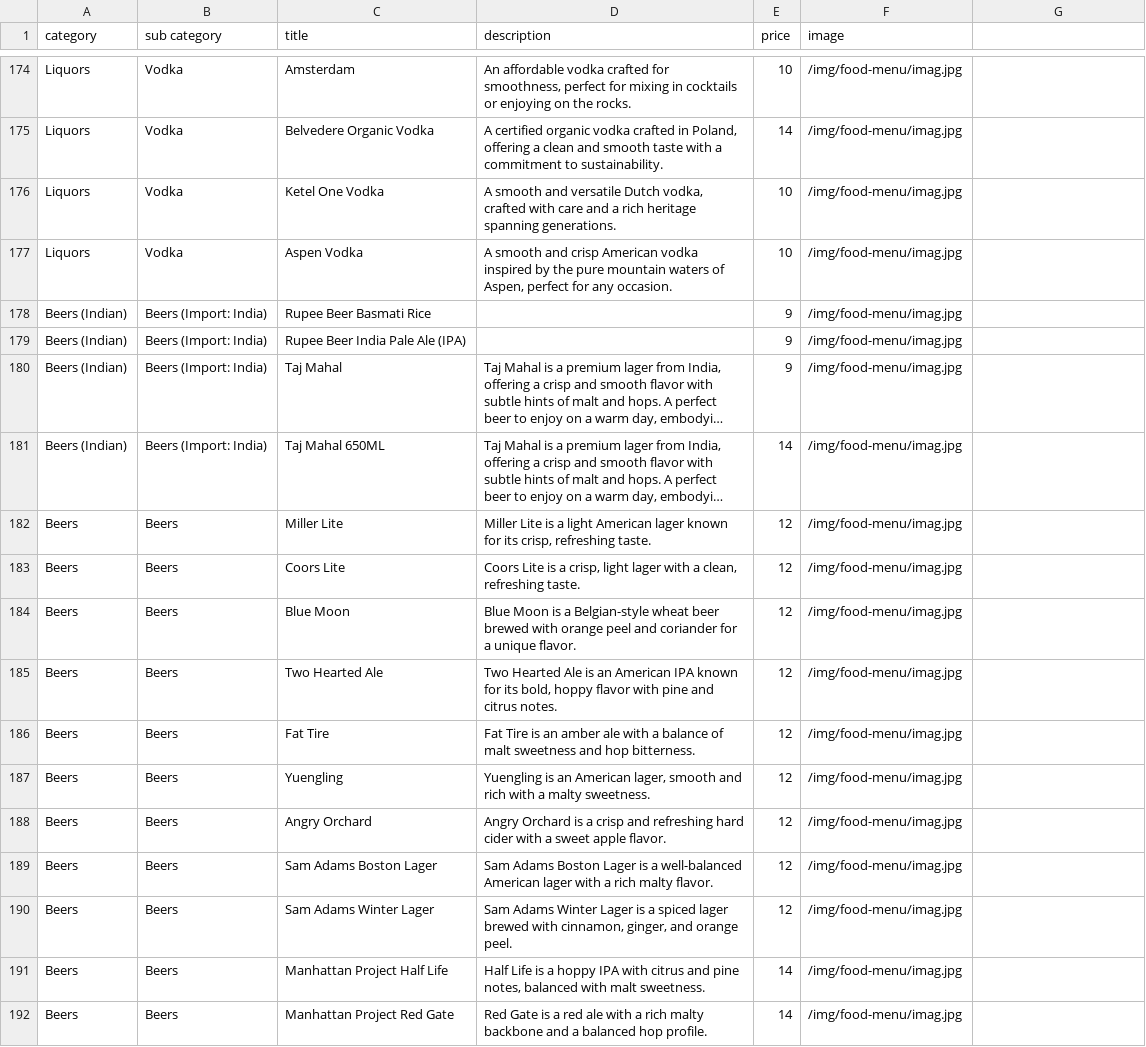
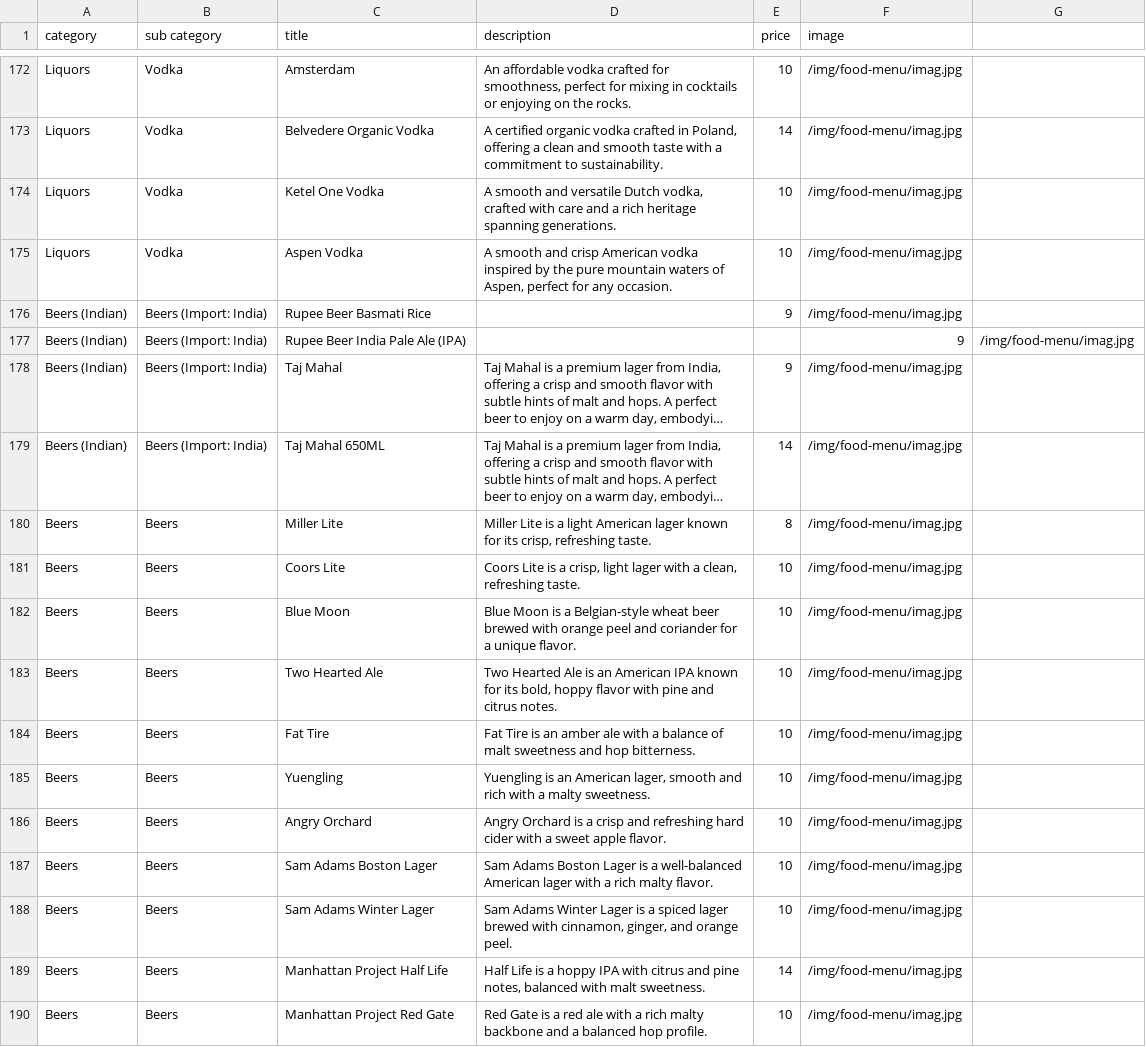
Before and after one commit to pritishraj04/delhi-lounge-new-menu, a CSV file: public/data/bar-menu.csv, drawn as a sheet; only a part is shown, gaps mark what is left out; long unchanged cells end in …; addresses are those after the commit; the diff covers the shown part only; the diff names each change by its address in the sheet, - before the commit and + after, or states it on an @@ line.

Commit message:
Clean up bar menu by removing duplicates and updating entries
Removed duplicate entries for several beers and updated their details.

```diff
--- a/public/data/bar-menu.csv
+++ b/public/data/bar-menu.csv
-E177 (price): 9
+E177 (price): (empty)
-F177 (image): /img/food-menu/imag.jpg
+F177 (image): 9
-G177: (empty)
+G177: /img/food-menu/imag.jpg
-E180 (price): 12
+E180 (price): 8
-E181:E188 (price): 12
+E181:E188 (price): 10
-E190 (price): 14
+E190 (price): 10
```
Also changed, not shown: 4 added rows, 2 removed rows and 27 edited cells elsewhere in this file.
